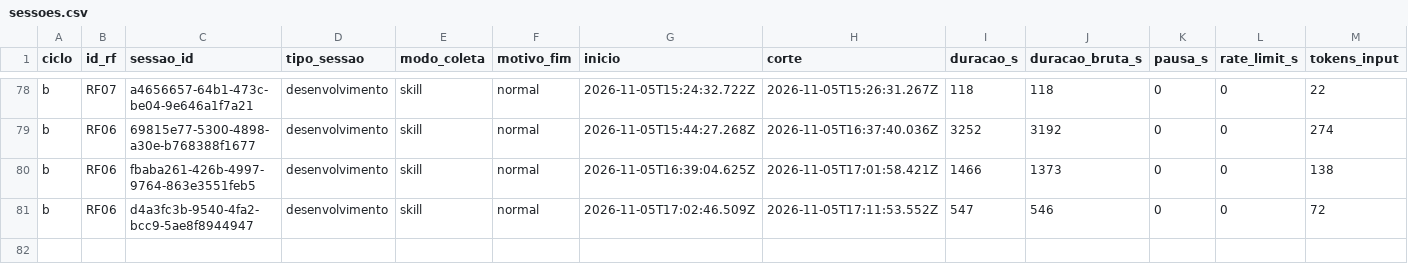
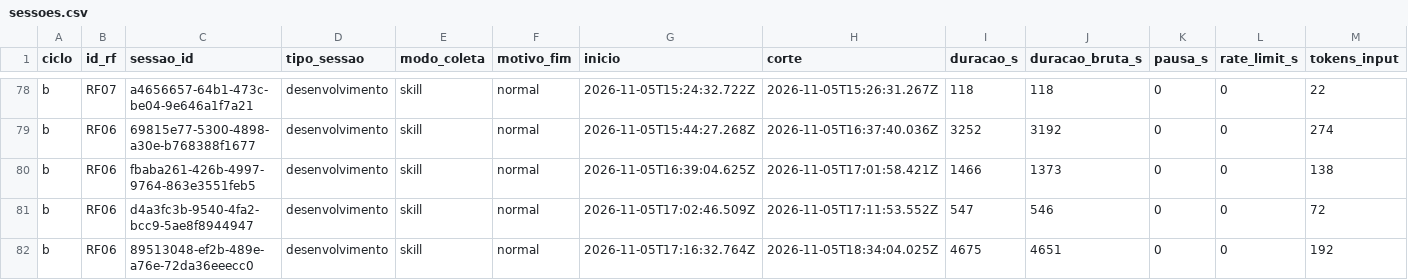
Before and after one commit to WagnerofDuarte/cerne-avaliacao, a CSV file: dados/cicloB/sessoes.csv, drawn as a sheet; only a part is shown, gaps mark what is left out; rows hold the shown columns only; the diff names each change by its address in the sheet, - before the commit and + after, or states it on an @@ line.

```diff
--- a/dados/cicloB/sessoes.csv
+++ b/dados/cicloB/sessoes.csv
+row 82: b | RF06 | 89513048-ef2b-489e-a76e-72da36eeecc0 | desenvolvimento | skill | normal | 2026-11-05T17:16:32.764Z | 2026-11-05T18:34:04.025Z | 4675 | 4651 | 0 | 0 | 192
```
Also changed, not shown: dados/cicloB/revisoes_processo.csv, dados/cicloB/segmentos.csv, 6 other files.
